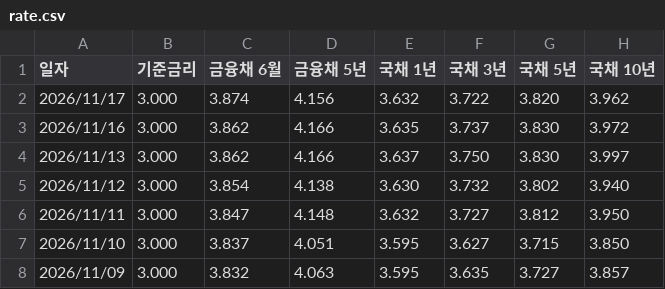
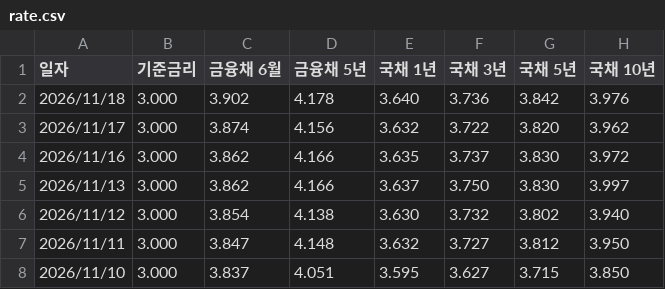
Before and after one commit to acktsap/interest-rate, a CSV file: rate.csv, drawn as a sheet; only a part is shown; the shorter side is filled out with more unchanged rows.

```diff
--- a/rate.csv
+++ b/rate.csv
@@ -1,2 +1,3 @@
 일자,기준금리,금융채 6월,금융채 5년,국채 1년,국채 3년,국채 5년,국채 10년
+2026/11/18,3.000,3.902,4.178,3.640,3.736,3.842,3.976
 2026/11/17,3.000,3.874,4.156,3.632,3.722,3.820,3.962
```
Also changed, not shown: 1 other file.
